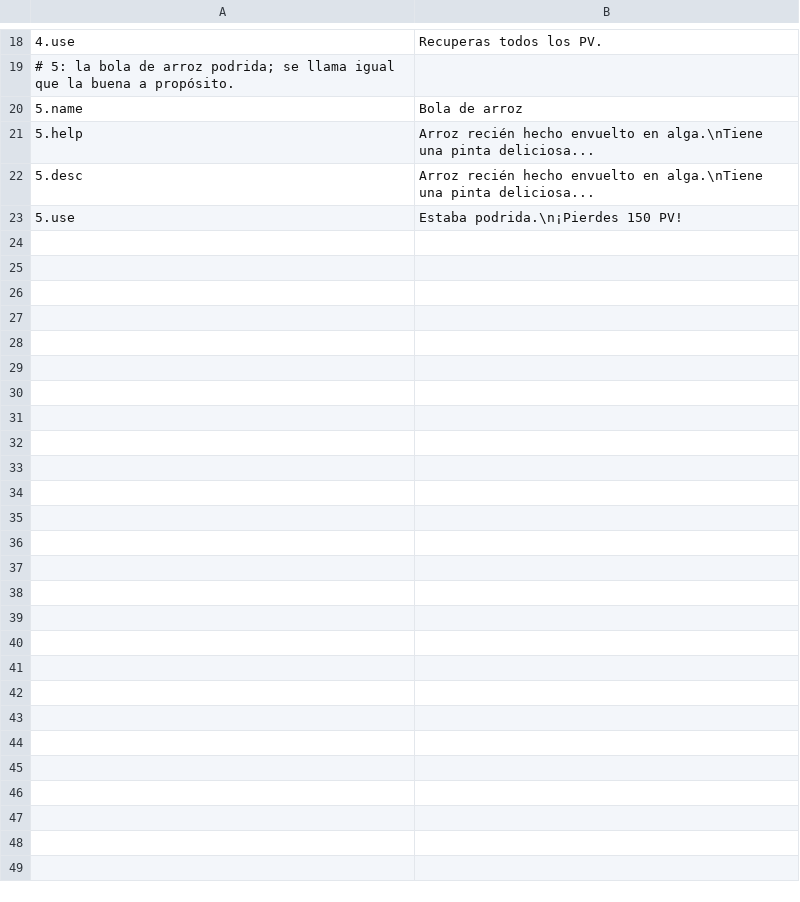
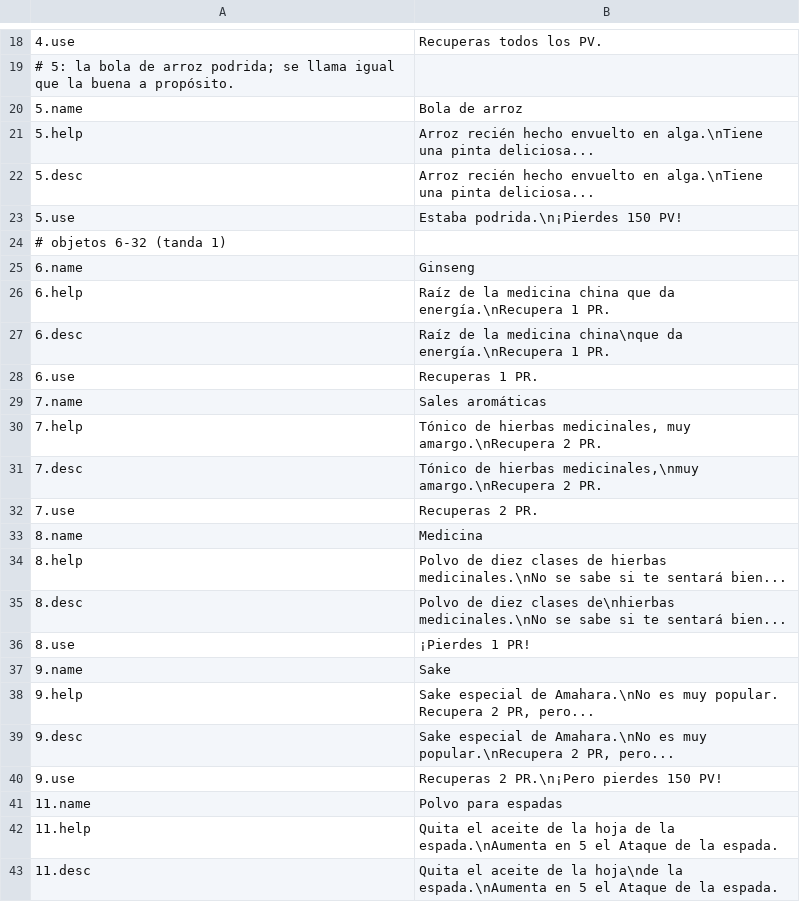
Before and after one commit to FranjeGueje/decomp_wots2, a TSV file: translations/es/data/item/ItemInfo.tsv, drawn as a sheet; only a part is shown, gaps mark what is left out; the diff covers the shown part only.

Commit message:
Spanish mod data batch 1: items 6-32, shop lines, accessory slots

```diff
--- a/translations/es/data/item/ItemInfo.tsv
+++ b/translations/es/data/item/ItemInfo.tsv
@@ -23 +23,21 @@
 5.use	Estaba podrida.\n¡Pierdes 150 PV!
+# objetos 6-32 (tanda 1)
+6.name	Ginseng
+6.help	Raíz de la medicina china que da energía.\nRecupera 1 PR.
+6.desc	Raíz de la medicina china\nque da energía.\nRecupera 1 PR.
+6.use	Recuperas 1 PR.
+7.name	Sales aromáticas
+7.help	Tónico de hierbas medicinales, muy amargo.\nRecupera 2 PR.
+7.desc	Tónico de hierbas medicinales,\nmuy amargo.\nRecupera 2 PR.
+7.use	Recuperas 2 PR.
+8.name	Medicina
+8.help	Polvo de diez clases de hierbas medicinales.\nNo se sabe si te sentará bien...
+8.desc	Polvo de diez clases de\nhierbas medicinales.\nNo se sabe si te sentará bien...
+8.use	¡Pierdes 1 PR!
+9.name	Sake
+9.help	Sake especial de Amahara.\nNo es muy popular. Recupera 2 PR, pero...
+9.desc	Sake especial de Amahara.\nNo es muy popular.\nRecupera 2 PR, pero...
+9.use	Recuperas 2 PR.\n¡Pero pierdes 150 PV!
+11.name	Polvo para espadas
+11.help	Quita el aceite de la hoja de la espada.\nAumenta en 5 el Ataque de la espada.
+11.desc	Quita el aceite de la hoja\nde la espada.\nAumenta en 5 el Ataque de la espada.
```
Also changed, not shown: 72 added rows elsewhere in this file, translations/es/data/ui/GameUI/ShopList.tsv, 1 other file.
